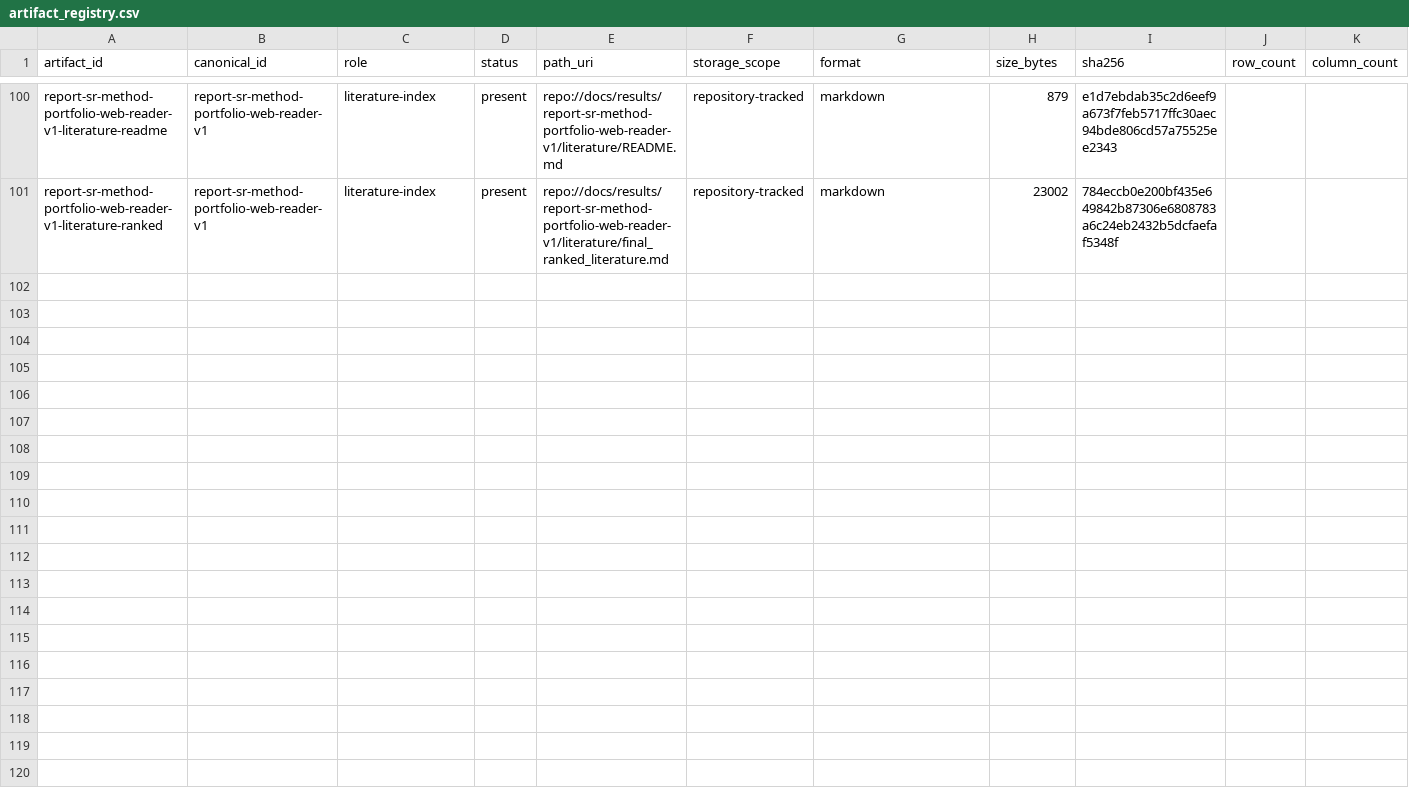
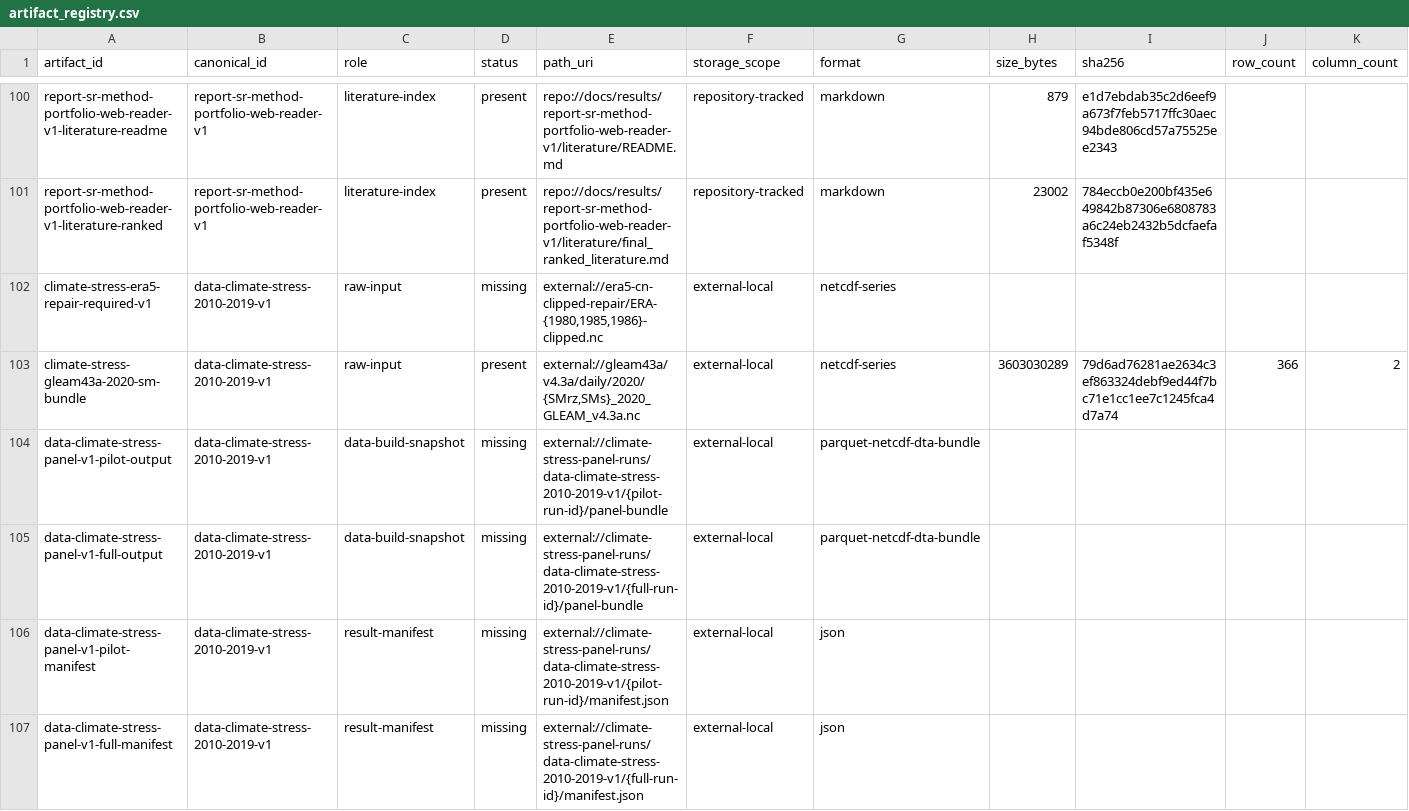
Before and after one commit to Hazard-cn/CA_soil_moisture, a CSV file: quality_reports/lineage/artifact_registry.csv, drawn as a sheet; only a part is shown, gaps mark what is left out; rows hold the shown columns only; the diff names each change by its address in the sheet, - before the commit and + after, or states it on an @@ line.

Commit message:
feat(data-build): gate SPEI-2W and repair climate inputs

```diff
--- a/quality_reports/lineage/artifact_registry.csv
+++ b/quality_reports/lineage/artifact_registry.csv
+row 102: climate-stress-era5-repair-required-v1 | data-climate-stress-2010-2019-v1 | raw-input | missing | external://era5-cn-clipped-repair/ERA-{1980,1985,1986}-clipped.nc | external-local | netcdf-series
+row 103: climate-stress-gleam43a-2020-sm-bundle | data-climate-stress-2010-2019-v1 | raw-input | present | external://gleam43a/v4.3a/daily/2020/{SMrz,SMs}_2020_GLEAM_v4.3a.nc | external-local | netcdf-series | 3603030289 | 79d6ad76281ae2634c3ef863324debf9ed44f7bc71e1cc1ee7c1245fca4d7a74 | 366 | 2
+row 104: data-climate-stress-panel-v1-pilot-output | data-climate-stress-2010-2019-v1 | data-build-snapshot | missing | external://climate-stress-panel-runs/data-climate-stress-2010-2019-v1/{pilot-run-id}/panel-bundle | external-local | parquet-netcdf-dta-bundle
+row 105: data-climate-stress-panel-v1-full-output | data-climate-stress-2010-2019-v1 | data-build-snapshot | missing | external://climate-stress-panel-runs/data-climate-stress-2010-2019-v1/{full-run-id}/panel-bundle | external-local | parquet-netcdf-dta-bundle
+row 106: data-climate-stress-panel-v1-pilot-manifest | data-climate-stress-2010-2019-v1 | result-manifest | missing | external://climate-stress-panel-runs/data-climate-stress-2010-2019-v1/{pilot-run-id}/manifest.json | external-local | json
+row 107: data-climate-stress-panel-v1-full-manifest | data-climate-stress-2010-2019-v1 | result-manifest | missing | external://climate-stress-panel-runs/data-climate-stress-2010-2019-v1/{full-run-id}/manifest.json | external-local | json
```
Also changed, not shown: quality_reports/lineage/analysis_runs.csv, quality_reports/lineage/conversation_registry.csv, 35 other files.
